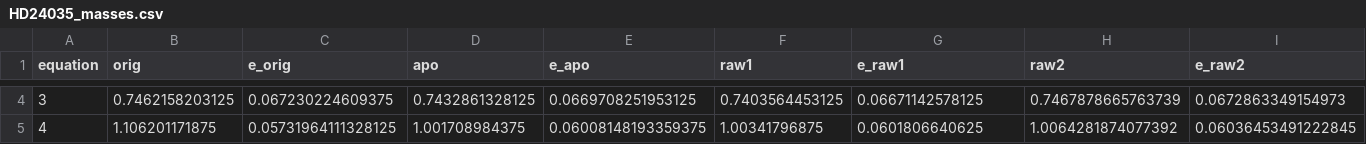
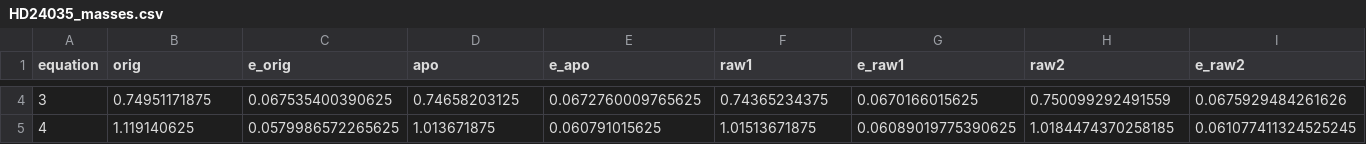
Before and after one commit to zsokahorvath01/Scaling_relations, a CSV file: HD24035_masses.csv, drawn as a sheet; only a part is shown, gaps mark what is left out; the diff covers the shown part only; the diff names each change by its address in the sheet, - before the commit and + after, or states it on an @@ line.

```diff
--- a/HD24035_masses.csv
+++ b/HD24035_masses.csv
-B4 (orig): 0.7462158203125
+B4 (orig): 0.74951171875
-C4 (e_orig): 0.067230224609375
+C4 (e_orig): 0.067535400390625
-D4 (apo): 0.7432861328125
+D4 (apo): 0.74658203125
-E4 (e_apo): 0.0669708251953125
+E4 (e_apo): 0.0672760009765625
-F4 (raw1): 0.7403564453125
+F4 (raw1): 0.74365234375
-G4 (e_raw1): 0.06671142578125
+G4 (e_raw1): 0.0670166015625
-H4 (raw2): 0.7467878665763739
+H4 (raw2): 0.750099292491559
-I4 (e_raw2): 0.0672863349154973
+I4 (e_raw2): 0.0675929484261626
-B5 (orig): 1.106201171875
+B5 (orig): 1.119140625
-C5 (e_orig): 0.05731964111328125
+C5 (e_orig): 0.0579986572265625
-D5 (apo): 1.001708984375
+D5 (apo): 1.013671875
-E5 (e_apo): 0.06008148193359375
+E5 (e_apo): 0.060791015625
-F5 (raw1): 1.00341796875
+F5 (raw1): 1.01513671875
-G5 (e_raw1): 0.0601806640625
+G5 (e_raw1): 0.06089019775390625
-H5 (raw2): 1.0064281874077392
+H5 (raw2): 1.0184474370258185
-I5 (e_raw2): 0.06036453491222845
+I5 (e_raw2): 0.061077411324525245
```
Also changed, not shown: 32 edited cells elsewhere in this file, HD176524_masses.csv, HD32712_masses.csv, 1 other file.
